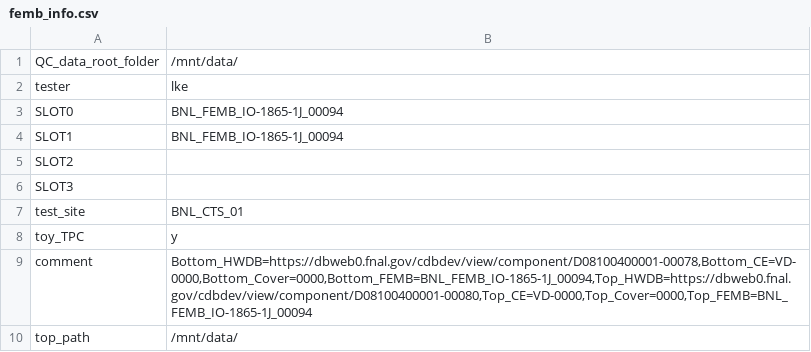
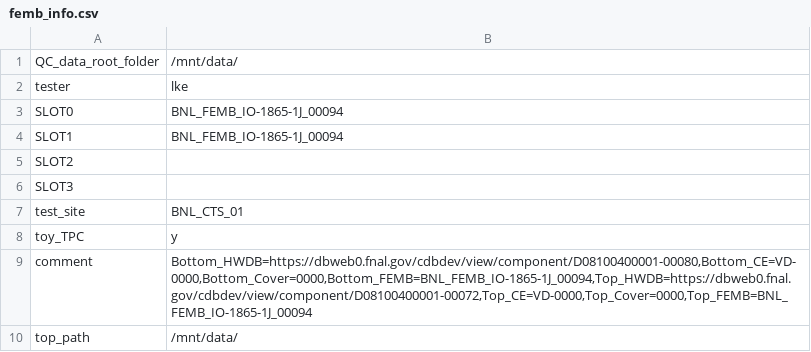
Before and after one commit to lkebnl/BNL_CE_WIB_SW_QC, a CSV file: femb_info.csv, drawn as a sheet.

```diff
--- a/femb_info.csv
+++ b/femb_info.csv
@@ -8,3 +8,3 @@ test_site,BNL_CTS_01
 toy_TPC,y
-comment,"Bottom_HWDB=https://dbweb0.fnal.gov/cdbdev/view/component/D08100400001-00078,Bottom_CE=VD-0000,Bottom_Cover=0000,Bottom_FEMB=BNL_FEMB_IO-1865-1J_00094,Top_HWDB=https://dbweb0.fnal.gov/cdbdev/view/component/D08100400001-00080,Top_CE=VD-0000,Top_Cover=0000,Top_FEMB=BNL_FEMB_IO-1865-1J_00094"
+comment,"Bottom_HWDB=https://dbweb0.fnal.gov/cdbdev/view/component/D08100400001-00080,Bottom_CE=VD-0000,Bottom_Cover=0000,Bottom_FEMB=BNL_FEMB_IO-1865-1J_00094,Top_HWDB=https://dbweb0.fnal.gov/cdbdev/view/component/D08100400001-00072,Top_CE=VD-0000,Top_Cover=0000,Top_FEMB=BNL_FEMB_IO-1865-1J_00094"
 top_path,/mnt/data/
```
Also changed, not shown: femb_info_implement.csv, 3 other files.
